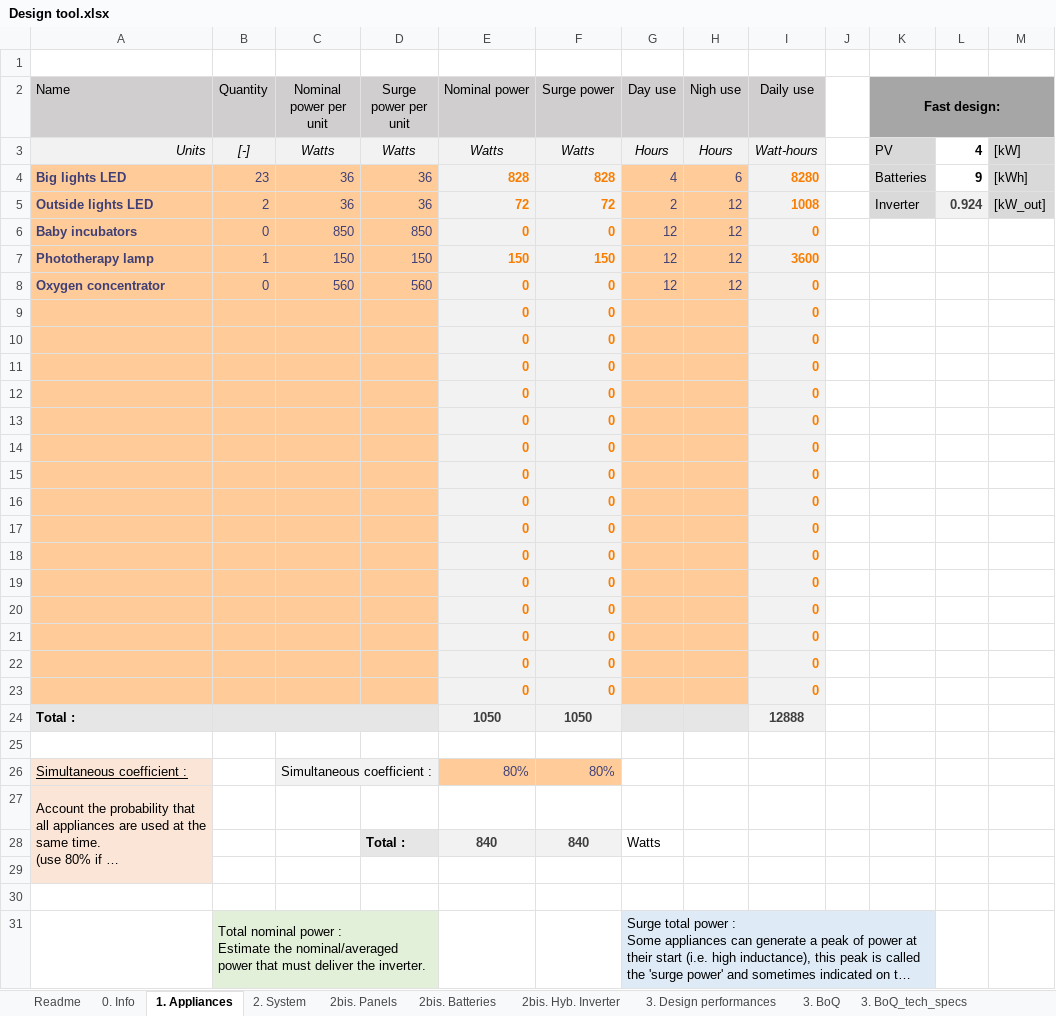
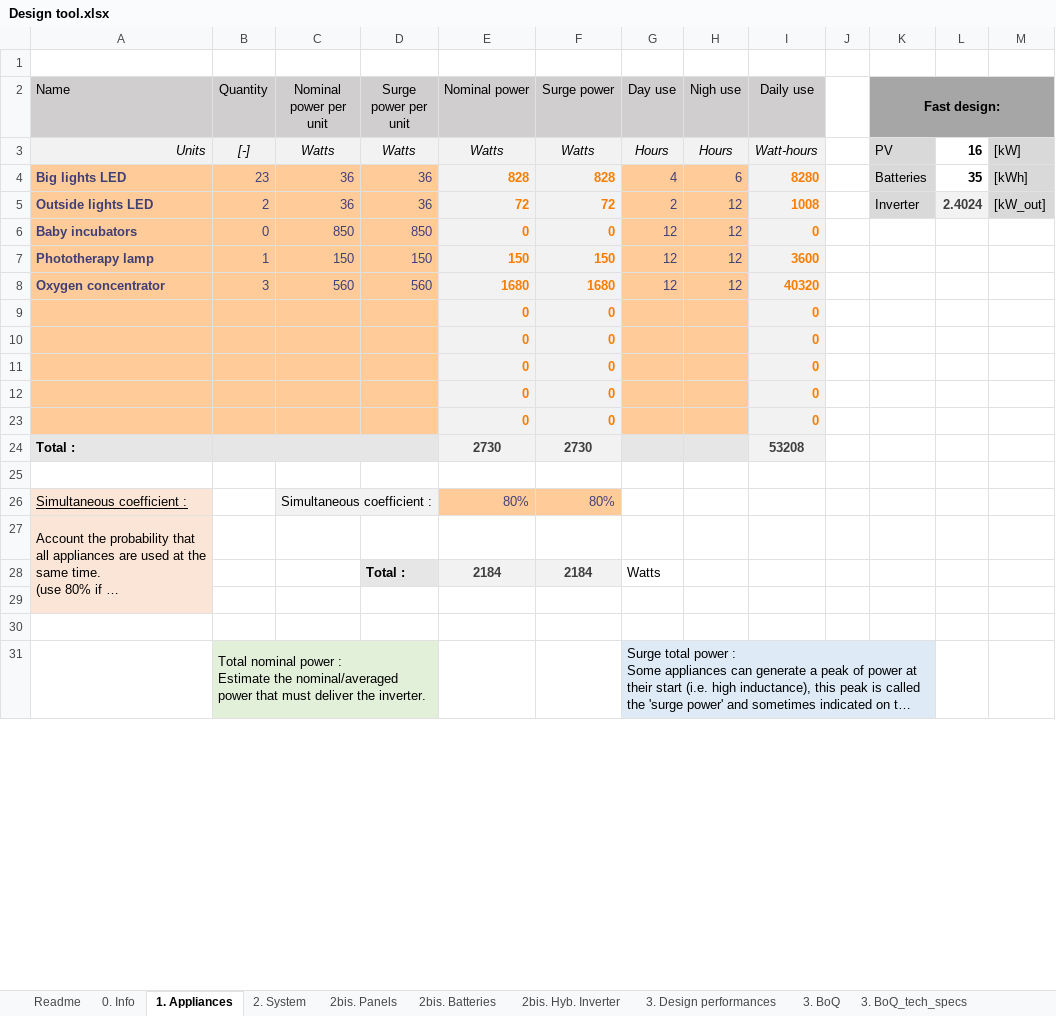
Before and after one commit to glimpens/Design_small_solar_system, an Excel workbook: Design tool.xlsx, sheet 1. Appliances, drawn as a sheet; only a part is shown; long unchanged cells end in …; values as stored, in another font and other column widths than the file's, no borders; charts and pictures not drawn; removed rows and columns are numbered as before the commit, all else as after; the diff names each change by its address in the sheet, - before the commit and + after, or states it on an @@ line.

```diff
--- a/Design tool.xlsx (sheet 1. Appliances)
+++ b/Design tool.xlsx (sheet 1. Appliances)
-L3: 4
+L3: 16
-L4: 9
+L4: 35
-L5: 0.924
+L5: 2.4024
-B8 (Quantity): 0
+B8 (Quantity): 3
-E8 (Nominal power): 0
+E8 (Nominal power): 1680
-F8 (Surge power): 0
+F8 (Surge power): 1680
-I8 (Daily use): 0
+I8 (Daily use): 40320
@@ row 14 hidden:  |  |  |  | 0 | 0 |  |  | 0 @@
@@ row 15 hidden:  |  |  |  | 0 | 0 |  |  | 0 @@
@@ row 16 hidden:  |  |  |  | 0 | 0 |  |  | 0 @@
@@ row 17 hidden:  |  |  |  | 0 | 0 |  |  | 0 @@
@@ row 18 hidden:  |  |  |  | 0 | 0 |  |  | 0 @@
@@ row 19 hidden:  |  |  |  | 0 | 0 |  |  | 0 @@
@@ row 20 hidden:  |  |  |  | 0 | 0 |  |  | 0 @@
@@ row 21 hidden:  |  |  |  | 0 | 0 |  |  | 0 @@
@@ row 22 hidden:  |  |  |  | 0 | 0 |  |  | 0 @@
@@ row 23 hidden:  |  |  |  | 0 | 0 |  |  | 0 @@
-row 24: Total : |  |  |  | 1050 | 1050 |  |  | 12888
+row 24: Total : |  |  |  | 2730 | 2730 |  |  | 53208
-E28 (Nominal power): 840
+E28 (Nominal power): 2184
-F28 (Surge power): 840
+F28 (Surge power): 2184
```
Also changed, not shown: sheet 3. BoQ, sheet 2bis. Hyb. Inverter, sheet 2. System, sheet 2bis. Batteries, sheet 3. Design performances, sheet 2bis. Panels, 1 more sheet, formulas that keep their value, hidden cells, charts or pictures.
